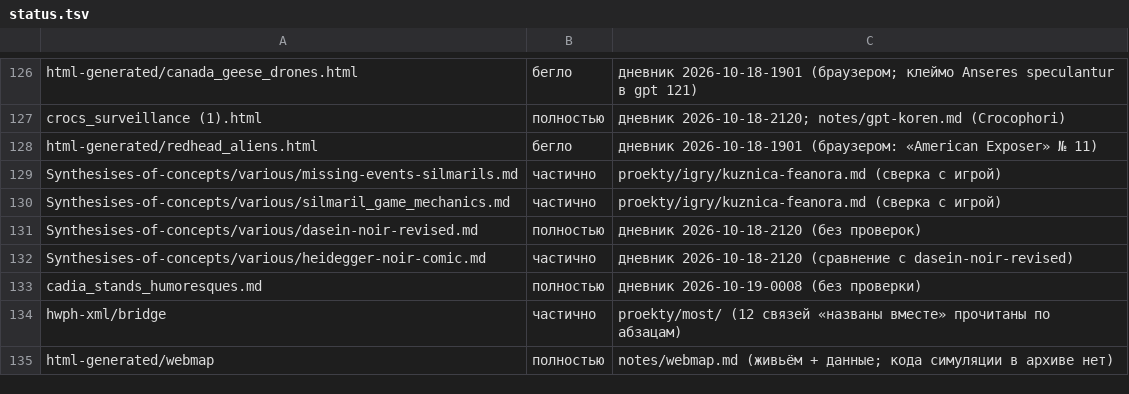
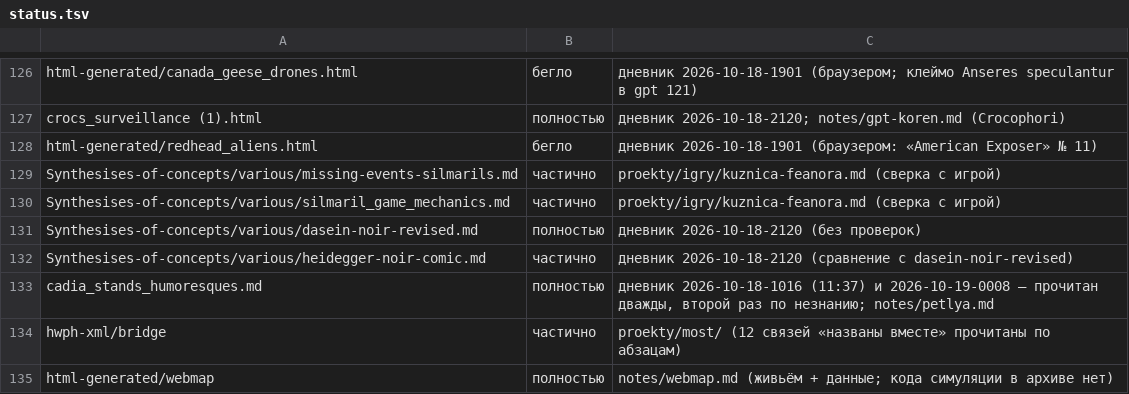
Before and after one commit to Ranatar/diarai, a TSV file: proekty/karta/status.tsv, drawn as a sheet; only a part is shown, gaps mark what is left out.

```diff
--- a/proekty/karta/status.tsv
+++ b/proekty/karta/status.tsv
@@ -132,3 +132,3 @@ Synthesises-of-concepts/various/dasein-noir-revised.md	полностью	дне
 Synthesises-of-concepts/various/heidegger-noir-comic.md	частично	дневник 2026-10-18-2120 (сравнение с dasein-noir-revised)
-cadia_stands_humoresques.md	полностью	дневник 2026-10-19-0008 (без проверки)
+cadia_stands_humoresques.md	полностью	дневник 2026-10-18-1016 (11:37) и 2026-10-19-0008 — прочитан дважды, второй раз по незнанию; notes/petlya.md
 hwph-xml/bridge	частично	proekty/most/ (12 связей «названы вместе» прочитаны по абзацам)
```
Also changed, not shown: 2 other files.
